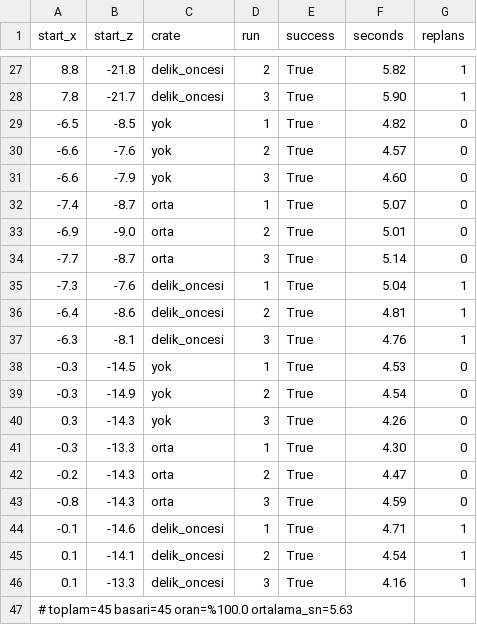
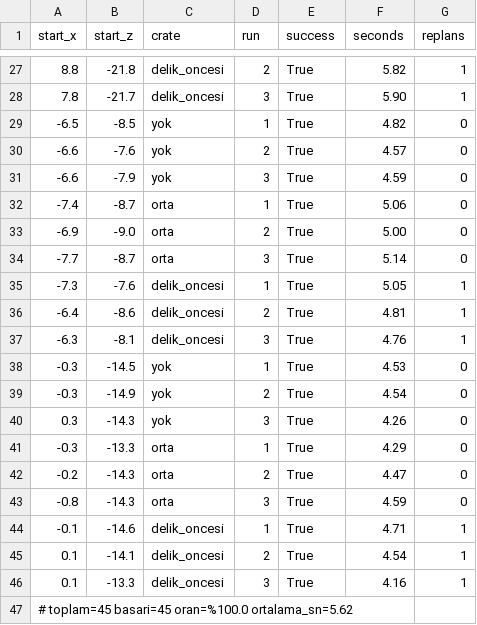
Before and after one commit to serifealeynaon/YazLab1-Proje1, a CSV file: TestResults/companion_results.csv, drawn as a sheet; only a part is shown, gaps mark what is left out; the diff covers the shown part only.

```diff
--- a/TestResults/companion_results.csv
+++ b/TestResults/companion_results.csv
@@ -30,7 +30,7 @@ start_x,start_z,crate,run,success,seconds,replans
 -6.6,-7.6,yok,2,True,4.57,0
--6.6,-7.9,yok,3,True,4.60,0
--7.4,-8.7,orta,1,True,5.07,0
--6.9,-9.0,orta,2,True,5.01,0
+-6.6,-7.9,yok,3,True,4.59,0
+-7.4,-8.7,orta,1,True,5.06,0
+-6.9,-9.0,orta,2,True,5.00,0
 -7.7,-8.7,orta,3,True,5.14,0
--7.3,-7.6,delik_oncesi,1,True,5.04,1
+-7.3,-7.6,delik_oncesi,1,True,5.05,1
 -6.4,-8.6,delik_oncesi,2,True,4.81,1
@@ -40,3 +40,3 @@ start_x,start_z,crate,run,success,seconds,replans
 0.3,-14.3,yok,3,True,4.26,0
--0.3,-13.3,orta,1,True,4.30,0
+-0.3,-13.3,orta,1,True,4.29,0
 -0.2,-14.3,orta,2,True,4.47,0
@@ -46,2 +46,2 @@ start_x,start_z,crate,run,success,seconds,replans
 0.1,-13.3,delik_oncesi,3,True,4.16,1
-# toplam=45 basari=45 oran=%100.0 ortalama_sn=5.63
+# toplam=45 basari=45 oran=%100.0 ortalama_sn=5.62
```
Also changed, not shown: 16 edited cells elsewhere in this file, TestResults/dialogue_results.tsv, 5 other files.
